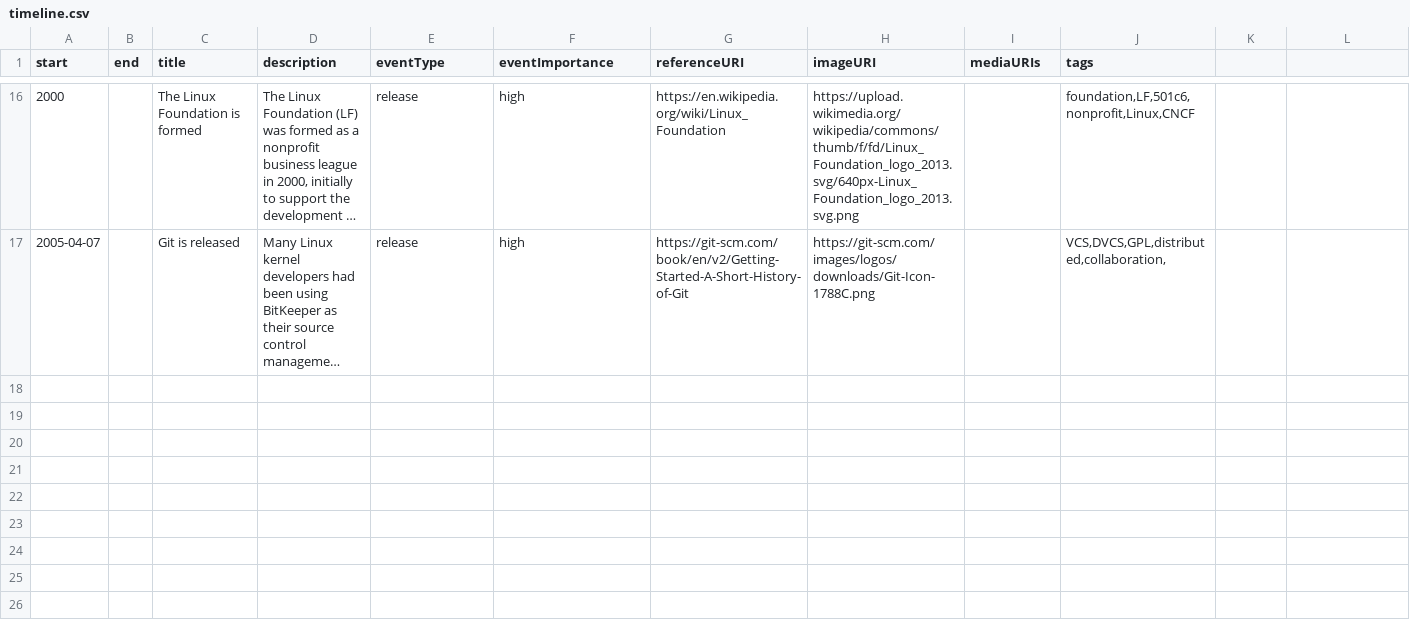
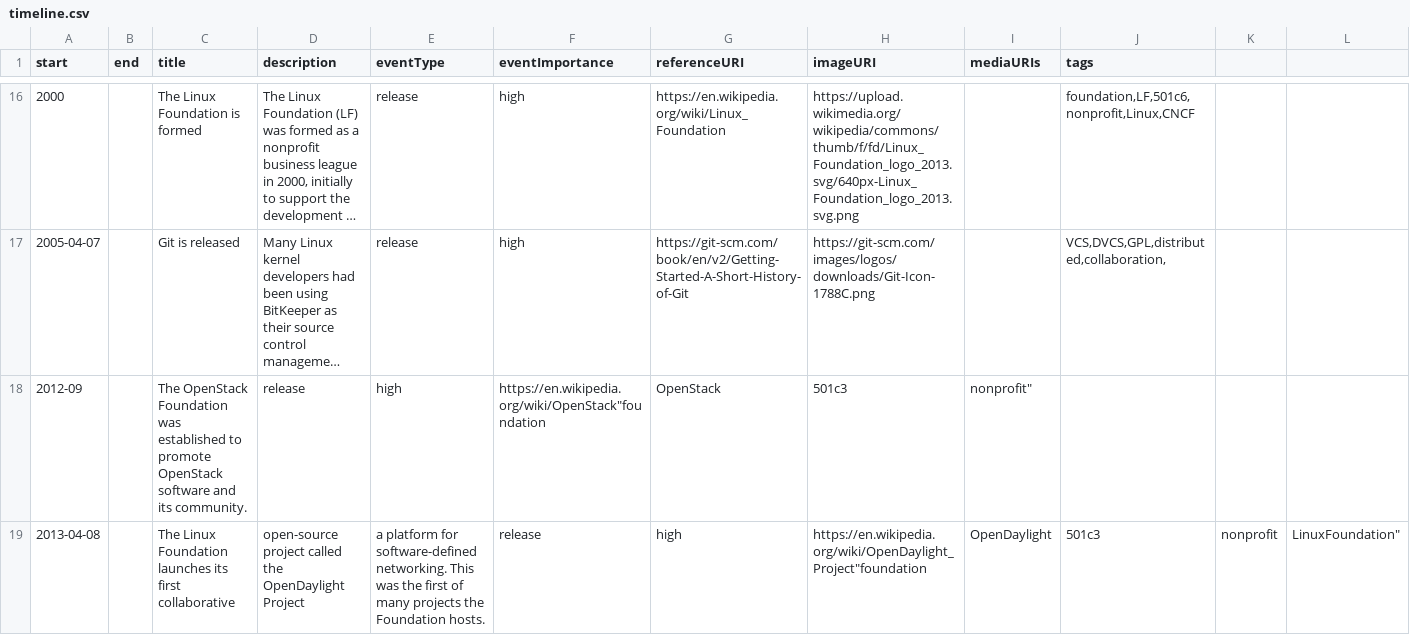
Before and after one commit to juliaferraioli/opensource-timeline, a CSV file: timeline.csv, drawn as a sheet; only a part is shown, gaps mark what is left out; long unchanged cells end in …; the diff names each change by its address in the sheet, - before the commit and + after, or states it on an @@ line.

Commit message:
Update timeline.csv
Added details about OpenStack and the Linux Foundation's first collaborative project, OpenDaylight. Let me know if other changes are needed.

```diff
--- a/timeline.csv
+++ b/timeline.csv
+row 18: 2012-09 |  | The OpenStack Foundation was established to promote OpenStack software and its community. | release | high | https://en.wikipedia.org/wiki/OpenStack"foundation | OpenStack | 501c3 | nonprofit"
+row 19: 2013-04-08 |  | The Linux Foundation launches its first collaborative | open-source project called the OpenDaylight Project | a platform for software-defined networking. This was the first of many projects the Foundation hosts. | release | high | https://en.wikipedia.org/wiki/OpenDaylight_Project"foundation | OpenDaylight | 501c3 | nonprofit | LinuxFoundation"
```
